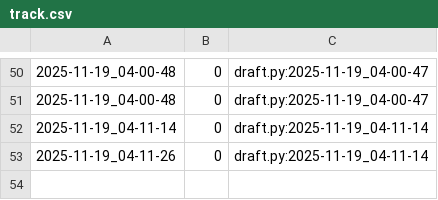
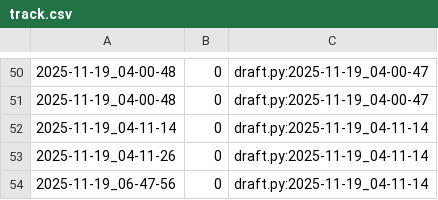
Before and after one commit to qxcode-course/poo-rc-bloco-c-isabeliloliveira, a CSV file: myrep/.tko/track/poo@pula-pula/track.csv, drawn as a sheet; only a part is shown, gaps mark what is left out.

```diff
--- a/myrep/.tko/track/poo@pula-pula/track.csv
+++ b/myrep/.tko/track/poo@pula-pula/track.csv
@@ -53 +53,2 @@
 2025-11-19_04-11-26,0,draft.py:2025-11-19_04-11-14
+2025-11-19_06-47-56,0,draft.py:2025-11-19_04-11-14
```
Also changed, not shown: 3 other files.
